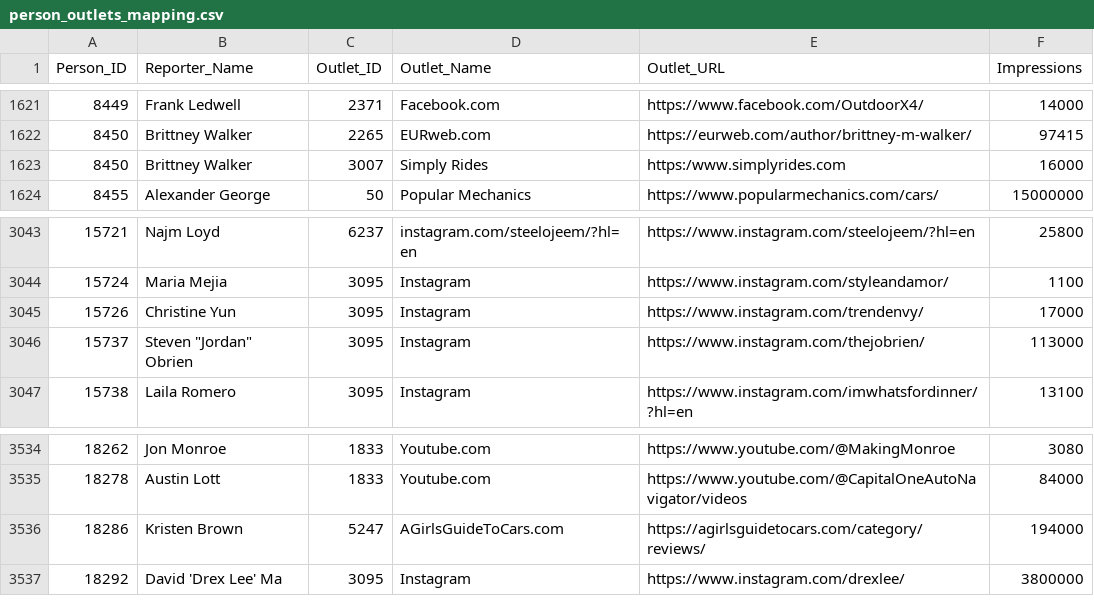
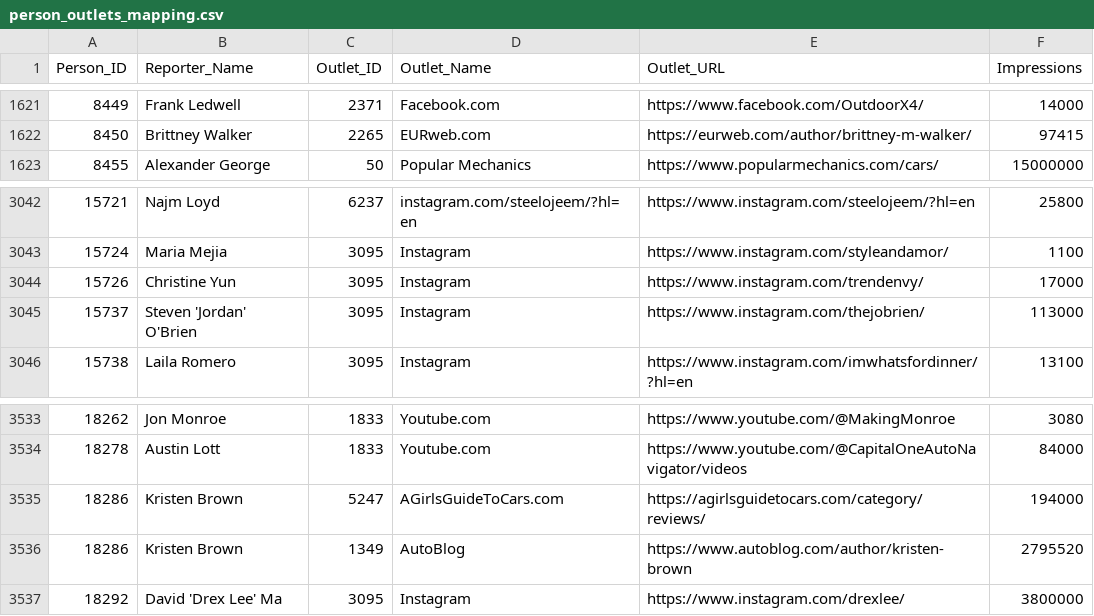
Before and after one commit to aininja-pro/DriveShop_Clip, a CSV file: data/person_outlets_mapping.csv, drawn as a sheet; only a part is shown, gaps mark what is left out.

```diff
--- a/data/person_outlets_mapping.csv
+++ b/data/person_outlets_mapping.csv
@@ -1622,3 +1622,2 @@ Person_ID,Reporter_Name,Outlet_ID,Outlet_Name,Outlet_URL,Impressions
 8450,Brittney Walker,2265,EURweb.com,https://eurweb.com/author/brittney-m-walker/,97415
-8450,Brittney Walker,3007,Simply Rides,https:/www.simplyrides.com,16000
 8455,Alexander George,50,Popular Mechanics,https://www.popularmechanics.com/cars/,15000000
@@ -3045,3 +3044,3 @@ Person_ID,Reporter_Name,Outlet_ID,Outlet_Name,Outlet_URL,Impressions
 15726,Christine Yun,3095,Instagram,https://www.instagram.com/trendenvy/,17000
-15737,"Steven ""Jordan"" Obrien",3095,Instagram,https://www.instagram.com/thejobrien/,113000
+15737,Steven 'Jordan' O'Brien,3095,Instagram,https://www.instagram.com/thejobrien/,113000
 15738,Laila Romero,3095,Instagram,https://www.instagram.com/imwhatsfordinner/?hl=en,13100
@@ -3536,2 +3535,3 @@ Person_ID,Reporter_Name,Outlet_ID,Outlet_Name,Outlet_URL,Impressions
 18286,Kristen Brown,5247,AGirlsGuideToCars.com,https://agirlsguidetocars.com/category/reviews/,194000
+18286,Kristen Brown,1349,AutoBlog,https://www.autoblog.com/author/kristen-brown,2795520
 18292,David 'Drex Lee' Ma ,3095,Instagram,https://www.instagram.com/drexlee/,3800000
```
Also changed, not shown: 12 other files.
